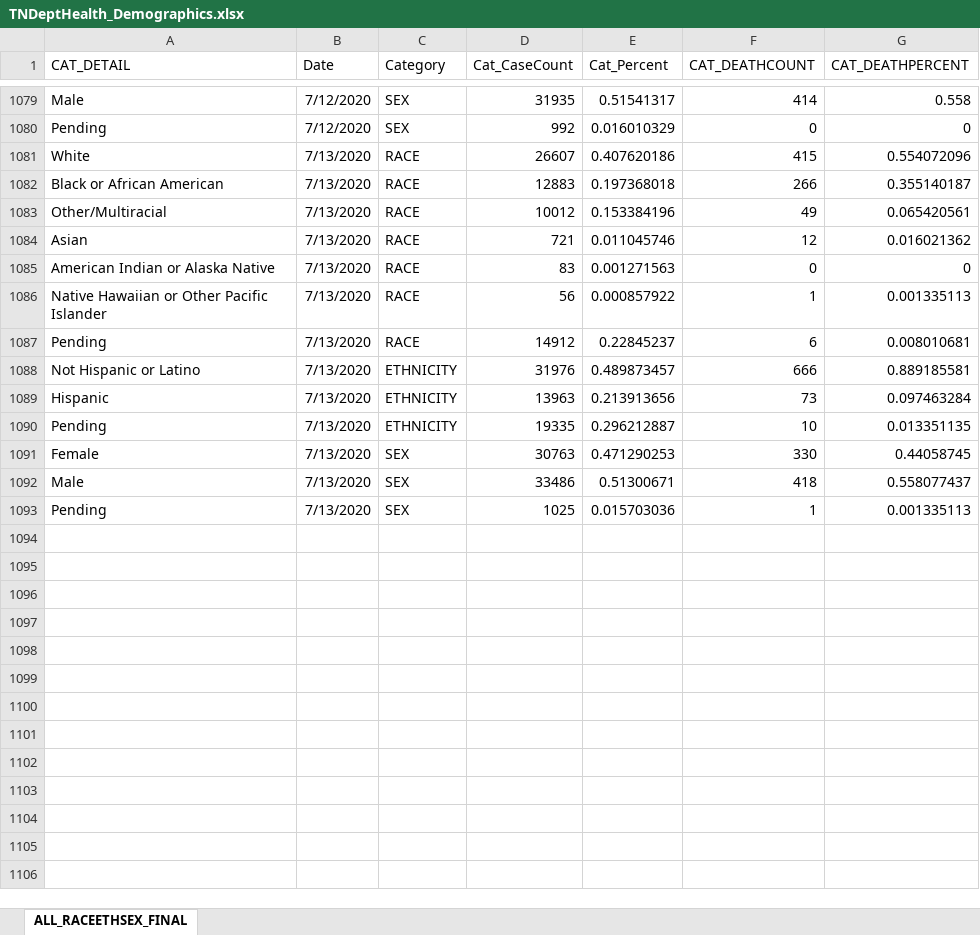
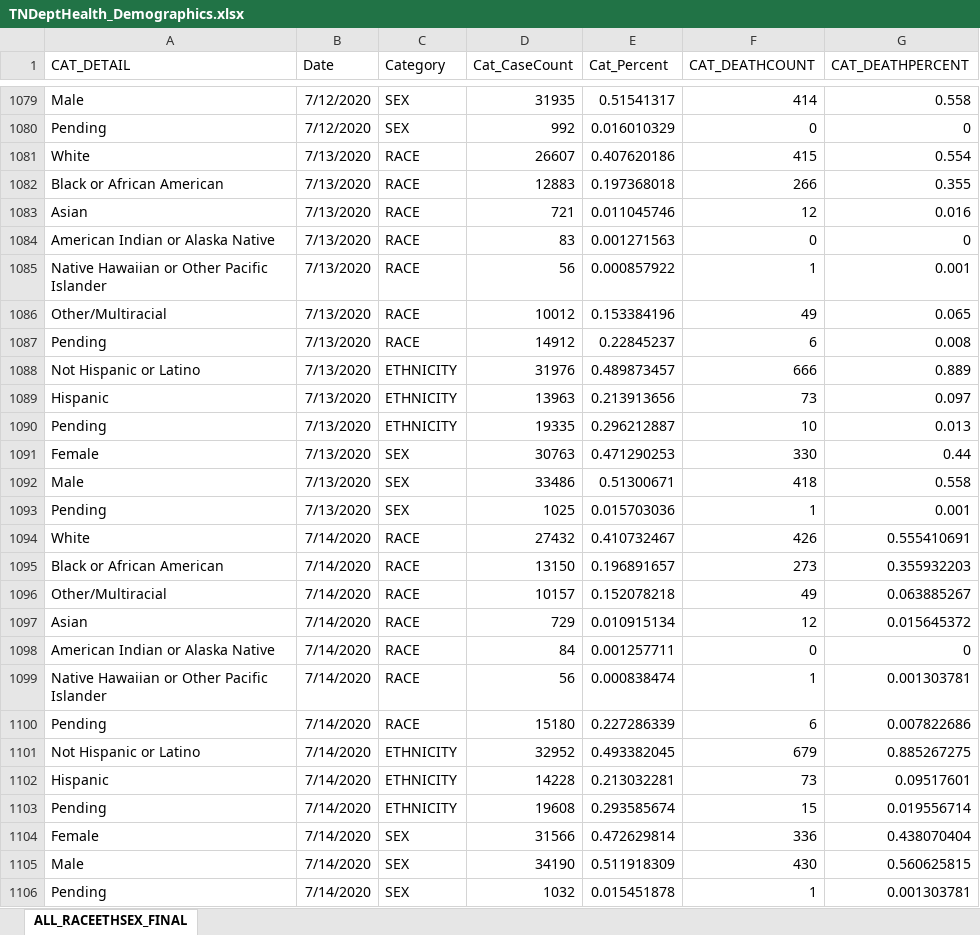
Before and after one commit to mfcarrasco/COVID-TN-Counties, an Excel workbook: TNDeptHealth_Demographics.xlsx, sheet ALL_RACEETHSEX_FINAL, drawn as a sheet; only a part is shown, gaps mark what is left out; values as stored, in another font and other column widths than the file's, no borders; removed rows and columns are numbered as before the commit, all else as after; the diff names each change by its address in the sheet, - before the commit and + after, or states it on an @@ line.

```diff
--- a/TNDeptHealth_Demographics.xlsx (sheet ALL_RACEETHSEX_FINAL)
+++ b/TNDeptHealth_Demographics.xlsx (sheet ALL_RACEETHSEX_FINAL)
-G1081 (CAT_DEATHPERCENT): 0.554072096
+G1081 (CAT_DEATHPERCENT): 0.554
-G1082 (CAT_DEATHPERCENT): 0.355140187
+G1082 (CAT_DEATHPERCENT): 0.355
-row 1083: Other/Multiracial | 7/13/2020 | RACE | 10012 | 0.153384196 | 49 | 0.065420561
-G1083 (CAT_DEATHPERCENT): 0.016021362
+G1083 (CAT_DEATHPERCENT): 0.016
-G1085 (CAT_DEATHPERCENT): 0.001335113
+G1085 (CAT_DEATHPERCENT): 0.001
+row 1086: Other/Multiracial | 7/13/2020 | RACE | 10012 | 0.153384196 | 49 | 0.065
-G1087 (CAT_DEATHPERCENT): 0.008010681
+G1087 (CAT_DEATHPERCENT): 0.008
-G1088 (CAT_DEATHPERCENT): 0.889185581
+G1088 (CAT_DEATHPERCENT): 0.889
-G1089 (CAT_DEATHPERCENT): 0.097463284
+G1089 (CAT_DEATHPERCENT): 0.097
-G1090 (CAT_DEATHPERCENT): 0.013351135
+G1090 (CAT_DEATHPERCENT): 0.013
-G1091 (CAT_DEATHPERCENT): 0.44058745
+G1091 (CAT_DEATHPERCENT): 0.44
-G1092 (CAT_DEATHPERCENT): 0.558077437
+G1092 (CAT_DEATHPERCENT): 0.558
-G1093 (CAT_DEATHPERCENT): 0.001335113
+G1093 (CAT_DEATHPERCENT): 0.001
+row 1094: White | 7/14/2020 | RACE | 27432 | 0.410732467 | 426 | 0.555410691
+row 1095: Black or African American | 7/14/2020 | RACE | 13150 | 0.196891657 | 273 | 0.355932203
+row 1096: Other/Multiracial | 7/14/2020 | RACE | 10157 | 0.152078218 | 49 | 0.063885267
+row 1097: Asian | 7/14/2020 | RACE | 729 | 0.010915134 | 12 | 0.015645372
+row 1098: American Indian or Alaska Native | 7/14/2020 | RACE | 84 | 0.001257711 | 0 | 0
+row 1099: Native Hawaiian or Other Pacific Islander | 7/14/2020 | RACE | 56 | 0.000838474 | 1 | 0.001303781
+row 1100: Pending | 7/14/2020 | RACE | 15180 | 0.227286339 | 6 | 0.007822686
+row 1101: Not Hispanic or Latino | 7/14/2020 | ETHNICITY | 32952 | 0.493382045 | 679 | 0.885267275
+row 1102: Hispanic | 7/14/2020 | ETHNICITY | 14228 | 0.213032281 | 73 | 0.09517601
+row 1103: Pending | 7/14/2020 | ETHNICITY | 19608 | 0.293585674 | 15 | 0.019556714
+row 1104: Female | 7/14/2020 | SEX | 31566 | 0.472629814 | 336 | 0.438070404
+row 1105: Male | 7/14/2020 | SEX | 34190 | 0.511918309 | 430 | 0.560625815
+row 1106: Pending | 7/14/2020 | SEX | 1032 | 0.015451878 | 1 | 0.001303781
```
Also changed, not shown: TN_Age.xlsx, 2 other files.
